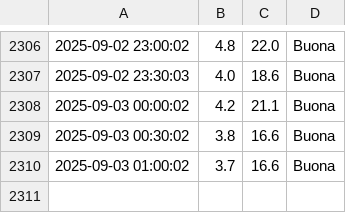
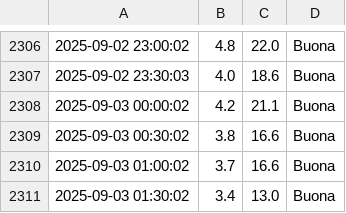
Before and after one commit to francescomannarino/pollution-monitor, a CSV file: data/pollution_data.csv, drawn as a sheet; only a part is shown, gaps mark what is left out; the diff names each change by its address in the sheet, - before the commit and + after, or states it on an @@ line.

Commit message:
Update data Wed  3 Sep 01:30:04 CEST 2025

```diff
--- a/data/pollution_data.csv
+++ b/data/pollution_data.csv
+row 2311: 2025-09-03 01:30:02 | 3.4 | 13.0 | Buona
```
Also changed, not shown: 2 other files.
